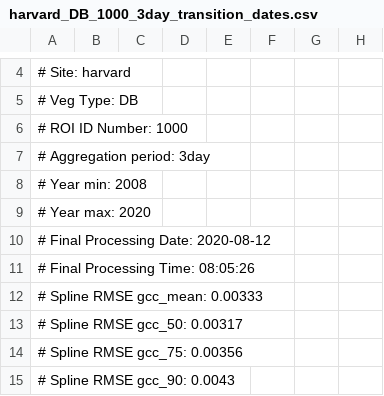
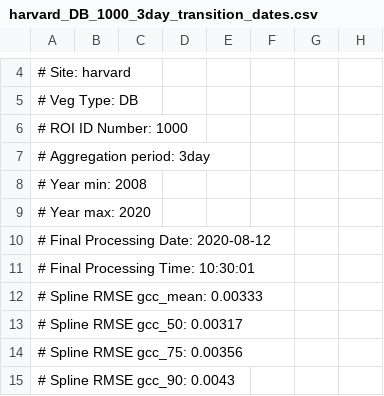
Before and after one commit to katharynduffy/Environmental-Informatics-Using-Research-Infrastructures-and-their-Data, a CSV file: data/harvard_DB_1000_3day_transition_dates.csv, drawn as a sheet; only a part is shown, gaps mark what is left out; the diff names each change by its address in the sheet, - before the commit and + after, or states it on an @@ line.

```diff
--- a/data/harvard_DB_1000_3day_transition_dates.csv
+++ b/data/harvard_DB_1000_3day_transition_dates.csv
-A11: # Final Processing Time: 08:05:26
+A11: # Final Processing Time: 10:30:01
```
Also changed, not shown: 14 other files.
